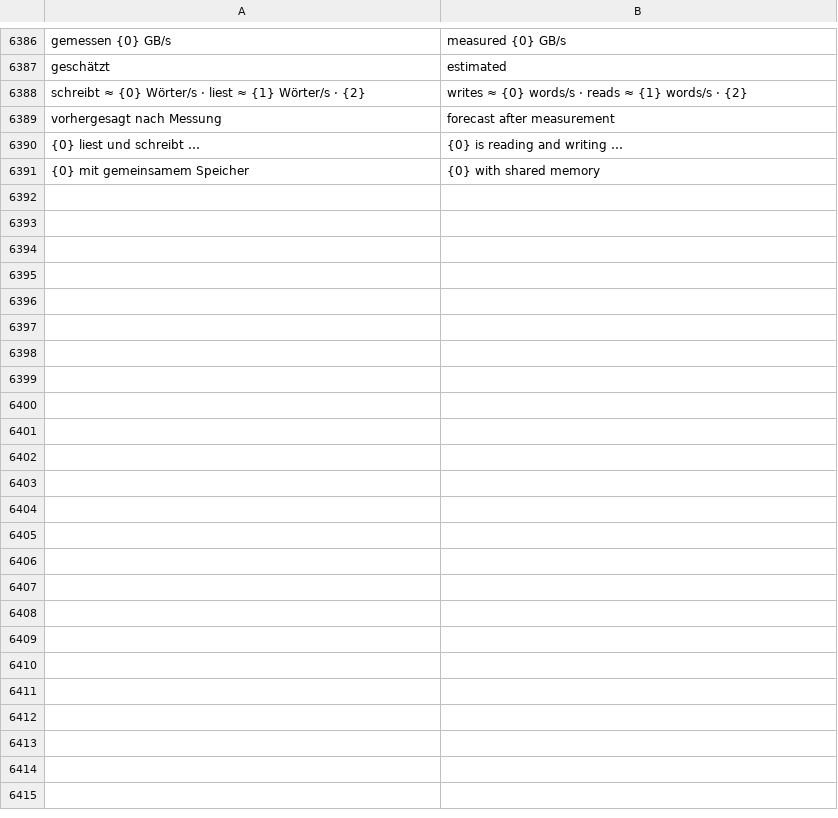
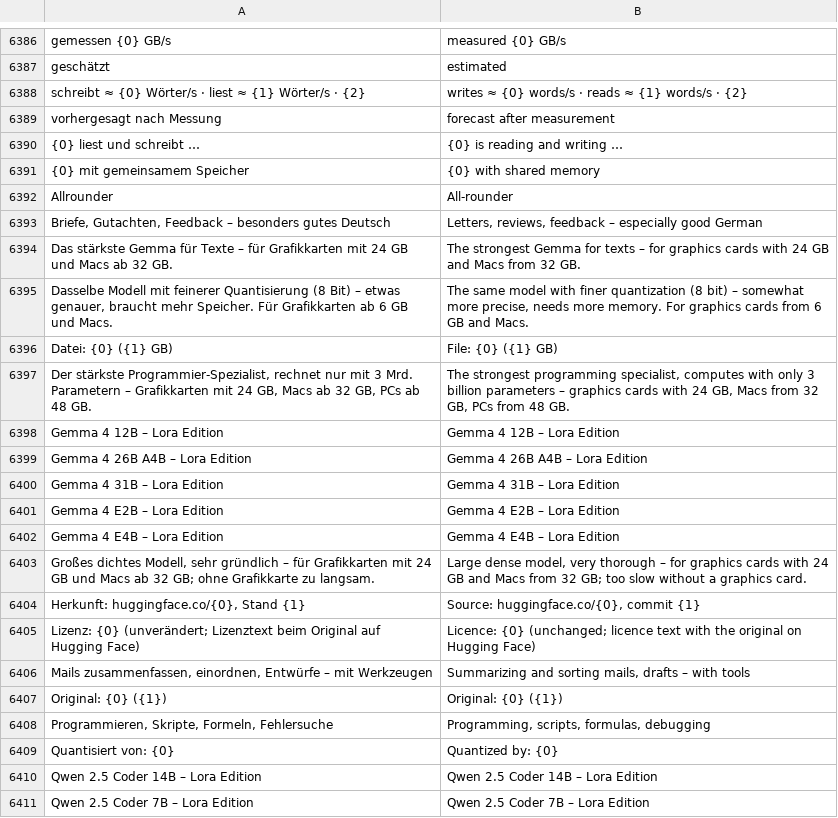
Before and after one commit to ADEU-TUD/ADEU-Harness, a TSV file: app/src/main/resources/i18n/en.tsv, drawn as a sheet; only a part is shown, gaps mark what is left out; the diff covers the shown part only.

```diff
--- a/app/src/main/resources/i18n/en.tsv
+++ b/app/src/main/resources/i18n/en.tsv
@@ -6391 +6391,21 @@ vorhergesagt nach Messung	forecast after measurement
 {0} mit gemeinsamem Speicher	{0} with shared memory
+Allrounder	All-rounder
+Briefe, Gutachten, Feedback – besonders gutes Deutsch	Letters, reviews, feedback – especially good German
+Das stärkste Gemma für Texte – für Grafikkarten mit 24 GB und Macs ab 32 GB.	The strongest Gemma for texts – for graphics cards with 24 GB and Macs from 32 GB.
+Dasselbe Modell mit feinerer Quantisierung (8 Bit) – etwas genauer, braucht mehr Speicher. Für Grafikkarten ab 6 GB und Macs.	The same model with finer quantization (8 bit) – somewhat more precise, needs more memory. For graphics cards from 6 GB and Macs.
+Datei: {0} ({1} GB)	File: {0} ({1} GB)
+Der stärkste Programmier-Spezialist, rechnet nur mit 3 Mrd. Parametern – Grafikkarten mit 24 GB, Macs ab 32 GB, PCs ab 48 GB.	The strongest programming specialist, computes with only 3 billion parameters – graphics cards with 24 GB, Macs from 32 GB, PCs from 48 GB.
+Gemma 4 12B – Lora Edition	Gemma 4 12B – Lora Edition
+Gemma 4 26B A4B – Lora Edition	Gemma 4 26B A4B – Lora Edition
+Gemma 4 31B – Lora Edition	Gemma 4 31B – Lora Edition
+Gemma 4 E2B – Lora Edition	Gemma 4 E2B – Lora Edition
+Gemma 4 E4B – Lora Edition	Gemma 4 E4B – Lora Edition
+Großes dichtes Modell, sehr gründlich – für Grafikkarten mit 24 GB und Macs ab 32 GB; ohne Grafikkarte zu langsam.	Large dense model, very thorough – for graphics cards with 24 GB and Macs from 32 GB; too slow without a graphics card.
+Herkunft: huggingface.co/{0}, Stand {1}	Source: huggingface.co/{0}, commit {1}
+Lizenz: {0} (unverändert; Lizenztext beim Original auf Hugging Face)	Licence: {0} (unchanged; licence text with the original on Hugging Face)
+Mails zusammenfassen, einordnen, Entwürfe – mit Werkzeugen	Summarizing and sorting mails, drafts – with tools
+Original: {0} ({1})	Original: {0} ({1})
+Programmieren, Skripte, Formeln, Fehlersuche	Programming, scripts, formulas, debugging
+Quantisiert von: {0}	Quantized by: {0}
+Qwen 2.5 Coder 14B – Lora Edition	Qwen 2.5 Coder 14B – Lora Edition
+Qwen 2.5 Coder 7B – Lora Edition	Qwen 2.5 Coder 7B – Lora Edition
```
Also changed, not shown: 22 added rows elsewhere in this file, 18 other files.
